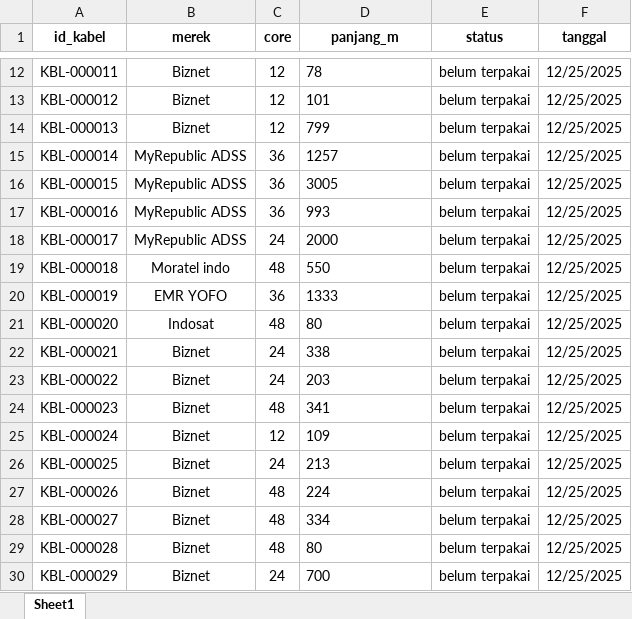
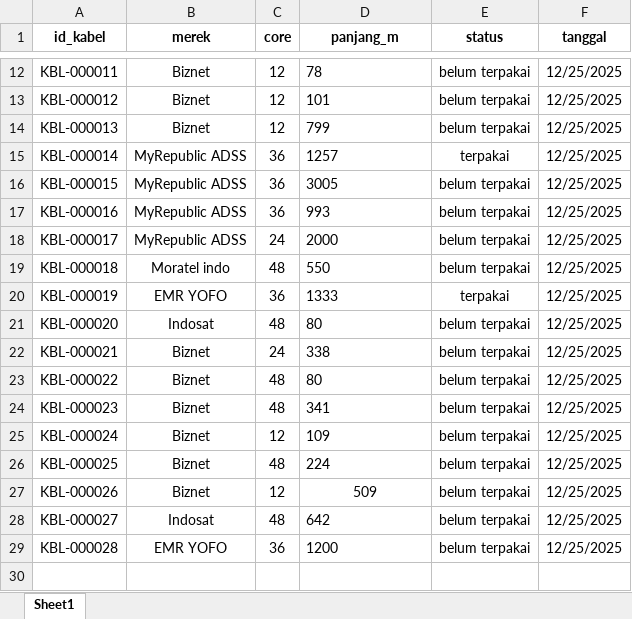
Before and after one commit to dennsaja/jhehehhfide, an Excel workbook: public/kabel.xlsx, sheet Sheet1, drawn as a sheet; only a part is shown, gaps mark what is left out; values as stored, in another font and other column widths than the file's, no borders; the diff names each change by its address in the sheet, - before the commit and + after, or states it on an @@ line.

Commit message:
Add files via upload

```diff
--- a/public/kabel.xlsx (sheet Sheet1)
+++ b/public/kabel.xlsx (sheet Sheet1)
-E15 (status): belum terpakai
+E15 (status): terpakai
-E20 (status): belum terpakai
+E20 (status): terpakai
-C23 (core): 24
+C23 (core): 48
-D23 (panjang_m): 203
+D23 (panjang_m): 80
-C26 (core): 24
+C26 (core): 48
-D26 (panjang_m): 213
+D26 (panjang_m): 224
-C27 (core): 48
+C27 (core): 12
-D27 (panjang_m): 224
+D27 (panjang_m): 509
-D27 alignment: left
+D27 alignment: center
-B28 (merek): Biznet
+B28 (merek): Indosat
-D28 (panjang_m): 334
+D28 (panjang_m): 642
-B29 (merek): Biznet
+B29 (merek): EMR YOFO
-C29 (core): 48
+C29 (core): 36
-D29 (panjang_m): 80
+D29 (panjang_m): 1200
-row 30: KBL-000029 | Biznet | 24 | 700 | belum terpakai | 12/25/2025
```
